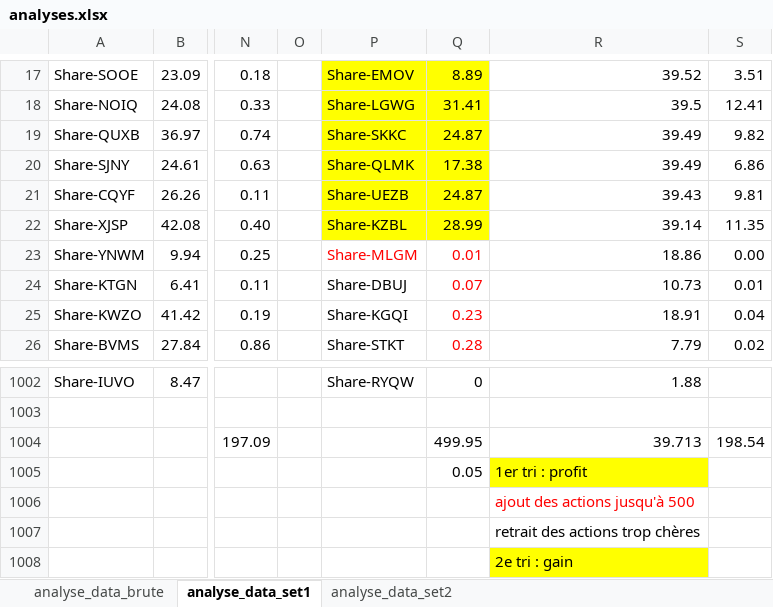
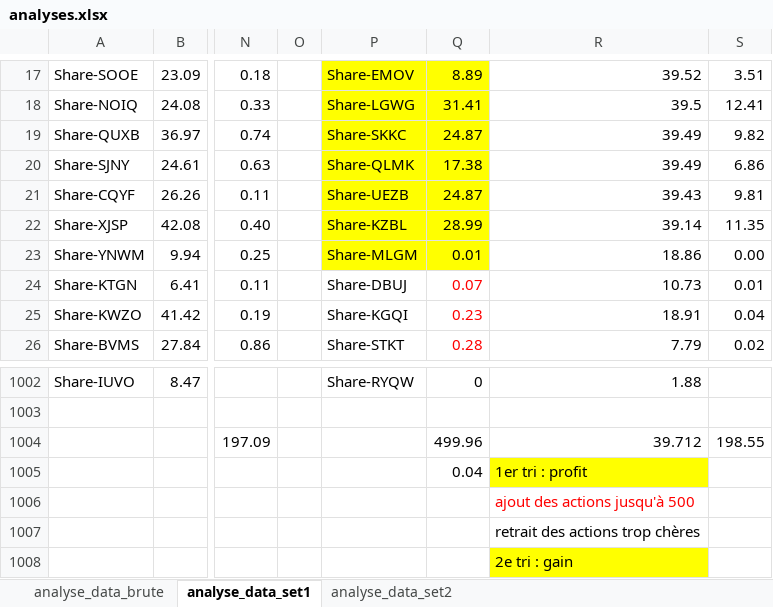
Before and after one commit to Jennifer789C/Projet_7, an Excel workbook: data/analyses.xlsx, sheet analyse_data_set1, drawn as a sheet; only a part is shown, gaps mark what is left out; values as stored, in another font and other column widths than the file's, no borders; the diff names each change by its address in the sheet, - before the commit and + after, or states it on an @@ line.

```diff
--- a/data/analyses.xlsx (sheet analyse_data_set1)
+++ b/data/analyses.xlsx (sheet analyse_data_set1)
@@ P23:Q23 fill: none → #FFFF00, text colour: #FF0000 → black @@
-Q1004: 499.95
+Q1004: 499.96
-R1004: 39.713
+R1004: 39.712
-S1004: 198.54
+S1004: 198.55
-Q1005: 0.05
+Q1005: 0.04
```
Also changed, not shown: sheet analyse_data_set2, sheet analyse_data_brute, 1 other file.
